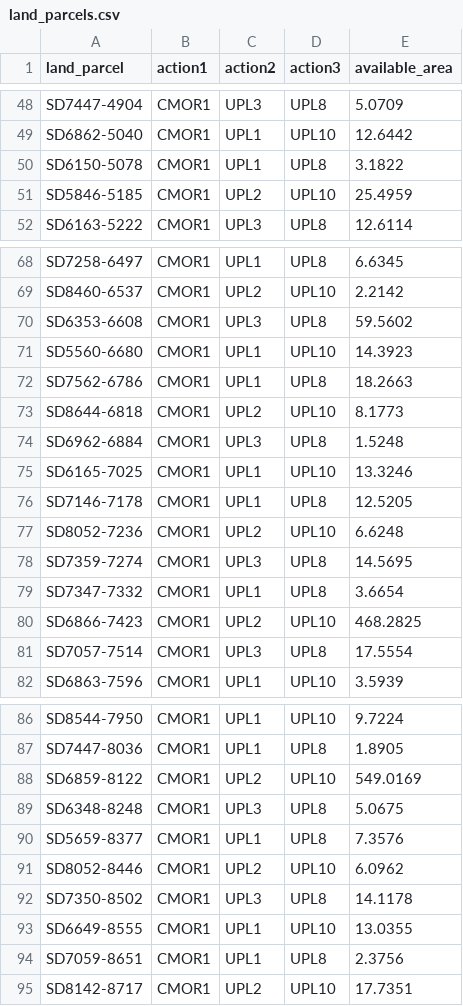
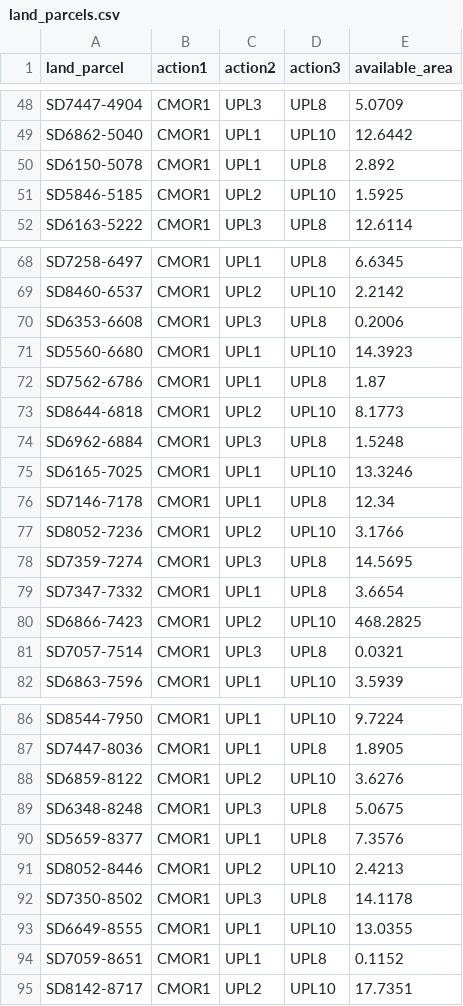
Before and after one commit to DEFRA/land-grants-api-perf-tests, a CSV file: data/land_parcels.csv, drawn as a sheet; only a part is shown, gaps mark what is left out; the diff covers the shown part only.

```diff
--- a/data/land_parcels.csv
+++ b/data/land_parcels.csv
@@ -49,4 +49,4 @@ SD7447-4904,CMOR1,UPL3,UPL8,5.0709
 SD6862-5040,CMOR1,UPL1,UPL10,12.6442
-SD6150-5078,CMOR1,UPL1,UPL8,3.1822
-SD5846-5185,CMOR1,UPL2,UPL10,25.4959
+SD6150-5078,CMOR1,UPL1,UPL8,2.892
+SD5846-5185,CMOR1,UPL2,UPL10,1.5925
 SD6163-5222,CMOR1,UPL3,UPL8,12.6114
@@ -69,5 +69,5 @@ SD7258-6497,CMOR1,UPL1,UPL8,6.6345
 SD8460-6537,CMOR1,UPL2,UPL10,2.2142
-SD6353-6608,CMOR1,UPL3,UPL8,59.5602
+SD6353-6608,CMOR1,UPL3,UPL8,0.2006
 SD5560-6680,CMOR1,UPL1,UPL10,14.3923
-SD7562-6786,CMOR1,UPL1,UPL8,18.2663
+SD7562-6786,CMOR1,UPL1,UPL8,1.87
 SD8644-6818,CMOR1,UPL2,UPL10,8.1773
@@ -75,4 +75,4 @@ SD6962-6884,CMOR1,UPL3,UPL8,1.5248
 SD6165-7025,CMOR1,UPL1,UPL10,13.3246
-SD7146-7178,CMOR1,UPL1,UPL8,12.5205
-SD8052-7236,CMOR1,UPL2,UPL10,6.6248
+SD7146-7178,CMOR1,UPL1,UPL8,12.34
+SD8052-7236,CMOR1,UPL2,UPL10,3.1766
 SD7359-7274,CMOR1,UPL3,UPL8,14.5695
@@ -80,3 +80,3 @@ SD7347-7332,CMOR1,UPL1,UPL8,3.6654
 SD6866-7423,CMOR1,UPL2,UPL10,468.2825
-SD7057-7514,CMOR1,UPL3,UPL8,17.5554
+SD7057-7514,CMOR1,UPL3,UPL8,0.0321
 SD6863-7596,CMOR1,UPL1,UPL10,3.5939
@@ -87,9 +87,9 @@ SD8544-7950,CMOR1,UPL1,UPL10,9.7224
 SD7447-8036,CMOR1,UPL1,UPL8,1.8905
-SD6859-8122,CMOR1,UPL2,UPL10,549.0169
+SD6859-8122,CMOR1,UPL2,UPL10,3.6276
 SD6348-8248,CMOR1,UPL3,UPL8,5.0675
 SD5659-8377,CMOR1,UPL1,UPL8,7.3576
-SD8052-8446,CMOR1,UPL2,UPL10,6.0962
+SD8052-8446,CMOR1,UPL2,UPL10,2.4213
 SD7350-8502,CMOR1,UPL3,UPL8,14.1178
 SD6649-8555,CMOR1,UPL1,UPL10,13.0355
-SD7059-8651,CMOR1,UPL1,UPL8,2.3756
+SD7059-8651,CMOR1,UPL1,UPL8,0.1152
 SD8142-8717,CMOR1,UPL2,UPL10,17.7351
```
Also changed, not shown: 6 edited cells elsewhere in this file.
